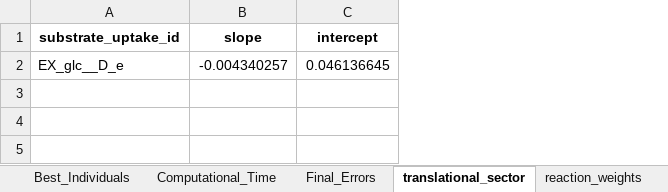
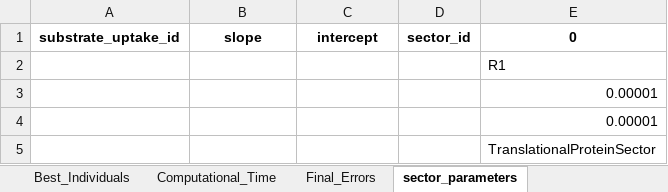
Before and after one commit to iAMB-RWTH-Aachen/PAMparametrizer, an Excel workbook: Results/2_parametrization/diagnostics/pam_parametrizer_diagnostics_1.xlsx, sheet sector_parameters, drawn as a sheet; values as stored, in another font and other column widths than the file's, no borders; the diff names each change by its address in the sheet, - before the commit and + after, or states it on an @@ line.

Commit message:
new way of saving sector parameters

```diff
--- a/Results/2_parametrization/diagnostics/pam_parametrizer_diagnostics_1.xlsx (sheet sector_parameters)
+++ b/Results/2_parametrization/diagnostics/pam_parametrizer_diagnostics_1.xlsx (sheet sector_parameters)
-sheet tab: translational_sector
+sheet tab: sector_parameters
-sheet tab: reaction_weights
+column D, row 1: sector_id
+column E, rows 1-2: 0 | R1
-A2: EX_glc__D_e
+A2: (empty)
-B2: -0.004340257
+B2: (empty)
-C2: 0.046136645
+C2: (empty)
+row 3:  |  |  |  | 0.00001
+row 4:  |  |  |  | 0.00001
+row 5:  |  |  |  | TranslationalProteinSector
```
Also changed, not shown: sheet Best_Individuals, sheet Computational_Time, sheet Final_Errors, 7 other files.
